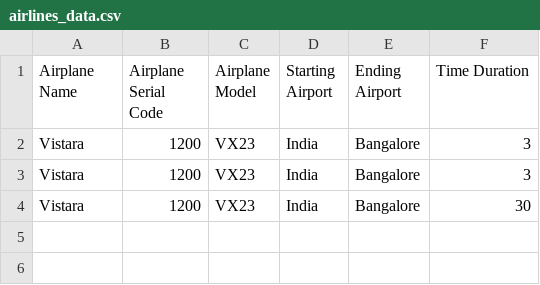
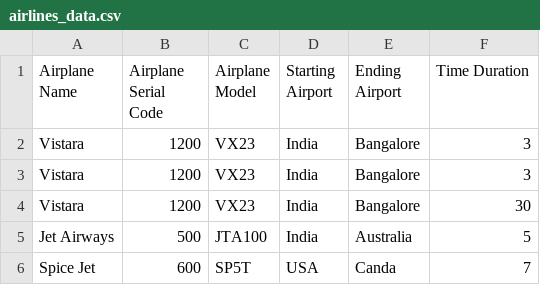
Before and after one commit to kmranrg/AirlinesManagementSystem, a CSV file: airlines_data.csv, drawn as a sheet; the diff names each change by its address in the sheet, - before the commit and + after, or states it on an @@ line.

Commit message:
data fetching from csv

```diff
--- a/airlines_data.csv
+++ b/airlines_data.csv
+row 5: Jet Airways | 500 | JTA100 | India | Australia | 5
+row 6: Spice Jet | 600 | SP5T | USA | Canda | 7
```
Also changed, not shown: 3 other files.
